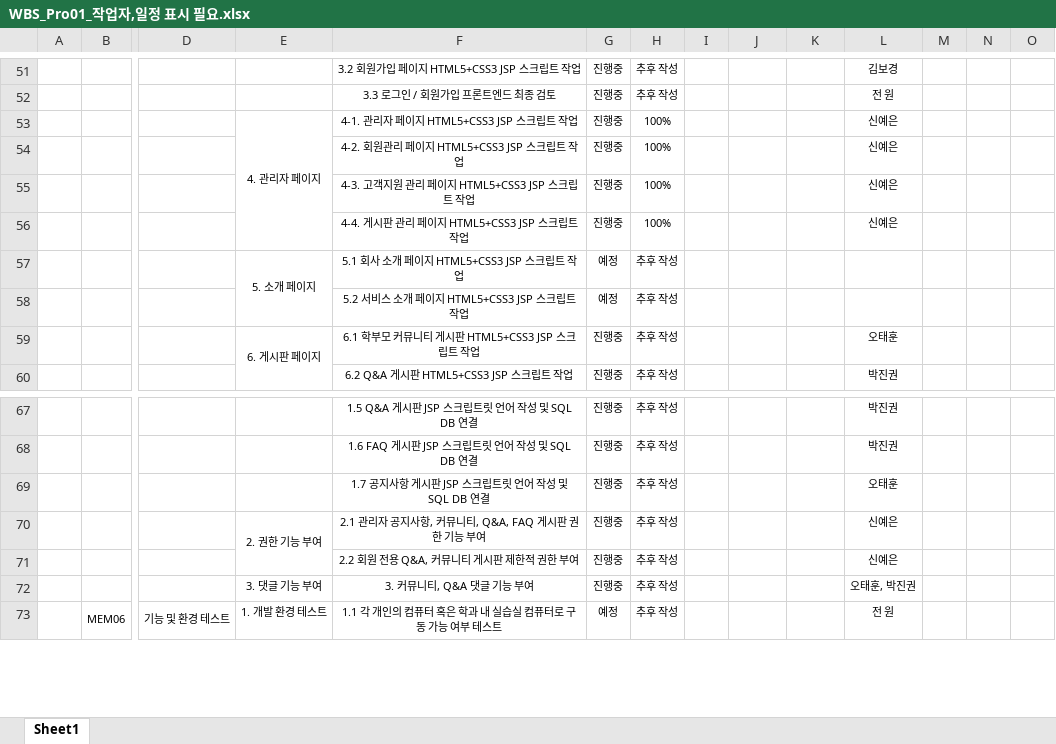
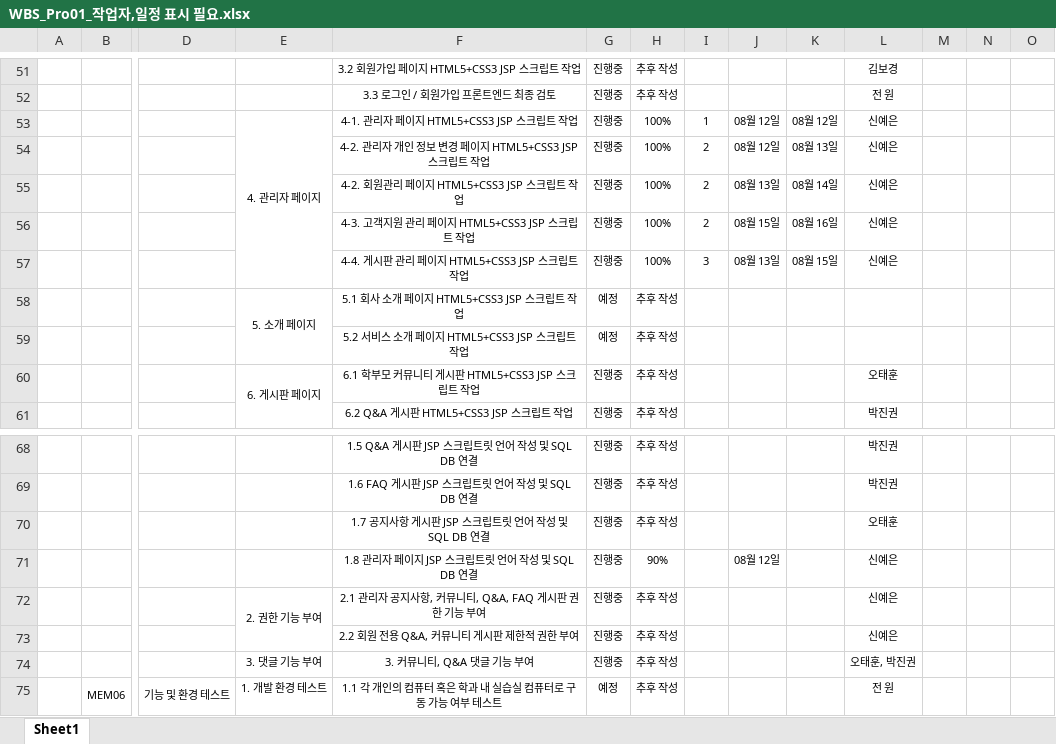
Before and after one commit to ChunjaeFullStackJavaMaker/Chunjae_Team_Proj01, an Excel workbook: WBS_Pro01_작업자,일정 표시 필요.xlsx, sheet Sheet1, drawn as a sheet; only a part is shown, gaps mark what is left out; values as stored, in another font and other column widths than the file's, no borders; addresses are those after the commit; rows hold the shown columns only; the diff names each change by its address in the sheet, - before the commit and + after, or states it on an @@ line.

```diff
--- a/WBS_Pro01_작업자,일정 표시 필요.xlsx (sheet Sheet1)
+++ b/WBS_Pro01_작업자,일정 표시 필요.xlsx (sheet Sheet1)
-I53: (empty)
+I53: 1
-J53: (empty)
+J53: 08월 12일
-K53: (empty)
+K53: 08월 12일
+row 54:  |  |  |  | 4-2. 관리자 개인 정보 변경 페이지 HTML5+CSS3 JSP 스크립트 작업 | 진행중 | 100% | 2 | 08월 12일 | 08월 13일 | 신예은
-I55:I56: (empty)
+I55:I56: 2
-J55: (empty)
+J55: 08월 13일
-K55: (empty)
+K55: 08월 14일
-J56: (empty)
+J56: 08월 15일
-K56: (empty)
+K56: 08월 16일
-I57: (empty)
+I57: 3
-J57: (empty)
+J57: 08월 13일
-K57: (empty)
+K57: 08월 15일
+row 71:  |  |  |  | 1.8 관리자 페이지 JSP 스크립트릿 언어 작성 및 SQL DB 연결 | 진행중 | 90% |  | 08월 12일 |  | 신예은
```
Also changed, not shown: formulas that keep their value, 6 other files.
